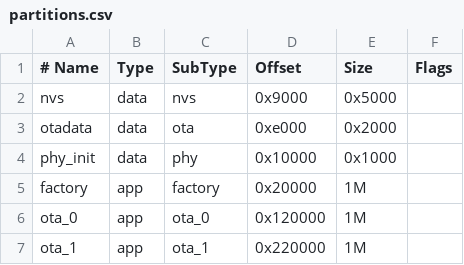
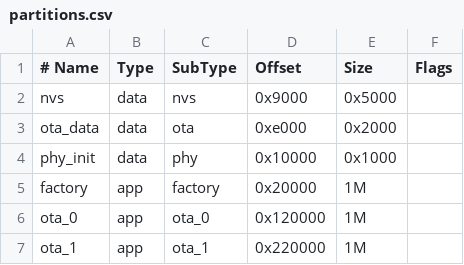
Before and after one commit to AchimPieters/esp32-lifecycle-manager, a CSV file: partitions.csv, drawn as a sheet.

```diff
--- a/partitions.csv
+++ b/partitions.csv
@@ -2,3 +2,3 @@
 nvs,      data, nvs,     0x9000,  0x5000,
-otadata,  data, ota,     0xe000,  0x2000,
+ota_data, data, ota,     0xe000,  0x2000,
 phy_init, data, phy,     0x10000, 0x1000,
```
Also changed, not shown: 5 other files.
